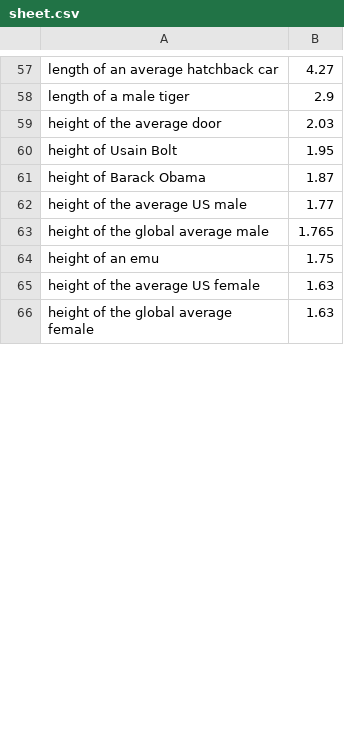
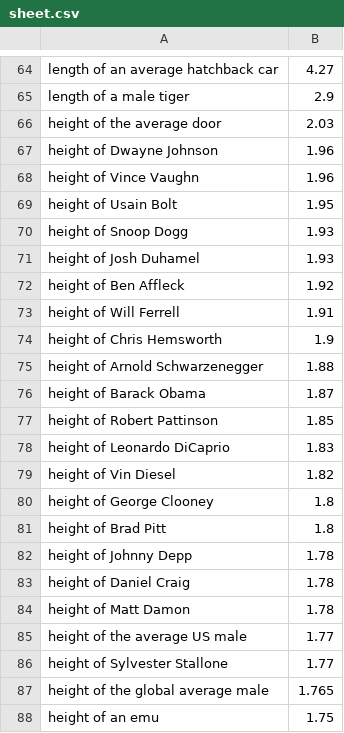
Before and after one commit to artomweb/measurementAPI, a CSV file: files/sheet.csv, drawn as a sheet; only a part is shown, gaps mark what is left out; the shorter side is filled out with more unchanged rows; the diff covers the shown part only.

```diff
--- a/files/sheet.csv
+++ b/files/sheet.csv
@@ -59,5 +66,22 @@ length of a male tiger,2.9
 height of the average door,2.03
+height of Dwayne Johnson,1.96
+height of Vince Vaughn,1.96
 height of Usain Bolt,1.95
+height of Snoop Dogg,1.93
+height of Josh Duhamel,1.93
+height of Ben Affleck,1.92
+height of Will Ferrell,1.91
+height of Chris Hemsworth,1.9
+height of Arnold Schwarzenegger,1.88
 height of Barack Obama,1.87
+height of Robert Pattinson,1.85
+height of Leonardo DiCaprio,1.83
+height of Vin Diesel,1.82
+height of George Clooney,1.8
+height of Brad Pitt,1.8
+height of Johnny Depp,1.78
+height of Daniel Craig,1.78
+height of Matt Damon,1.78
 height of the average US male,1.77
+height of Sylvester Stallone,1.77
 height of the global average male,1.765
```
Also changed, not shown: 55 added rows, 2 removed rows, 2 moved rows and 4 edited cells elsewhere in this file, 1 other file.
